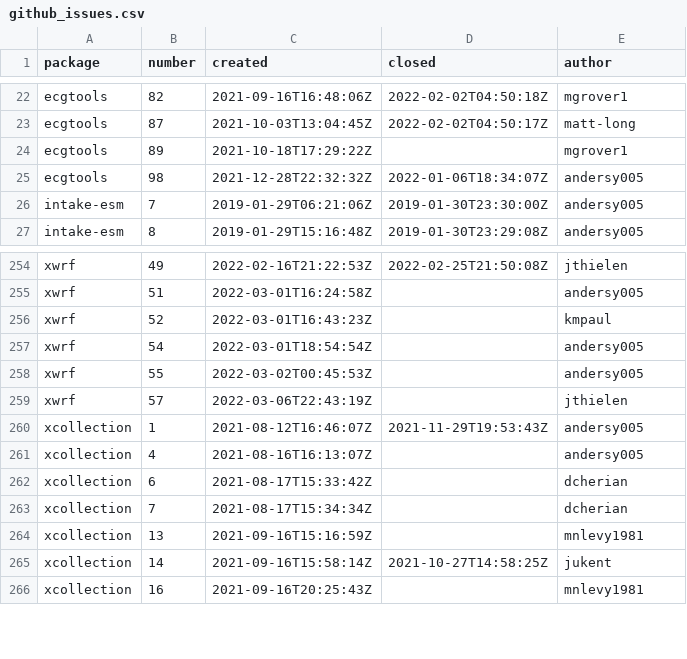
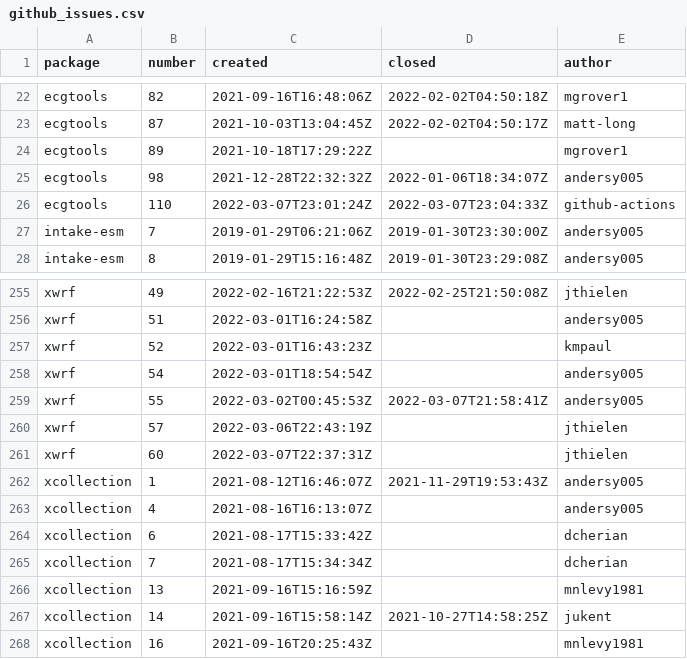
Before and after one commit to ncar-xdev/ncar-xdev.github.io, a CSV file: data/github_issues.csv, drawn as a sheet; only a part is shown, gaps mark what is left out.

```diff
--- a/data/github_issues.csv
+++ b/data/github_issues.csv
@@ -25,2 +25,3 @@ ecgtools,89,2021-10-18T17:29:22Z,,mgrover1
 ecgtools,98,2021-12-28T22:32:32Z,2022-01-06T18:34:07Z,andersy005
+ecgtools,110,2022-03-07T23:01:24Z,2022-03-07T23:04:33Z,github-actions
 intake-esm,7,2019-01-29T06:21:06Z,2019-01-30T23:30:00Z,andersy005
@@ -257,4 +258,5 @@ xwrf,52,2022-03-01T16:43:23Z,,kmpaul
 xwrf,54,2022-03-01T18:54:54Z,,andersy005
-xwrf,55,2022-03-02T00:45:53Z,,andersy005
+xwrf,55,2022-03-02T00:45:53Z,2022-03-07T21:58:41Z,andersy005
 xwrf,57,2022-03-06T22:43:19Z,,jthielen
+xwrf,60,2022-03-07T22:37:31Z,,jthielen
 xcollection,1,2021-08-12T16:46:07Z,2021-11-29T19:53:43Z,andersy005
```
Also changed, not shown: data/github_commits.csv, data/pypi_stats.csv, 28 other files.
